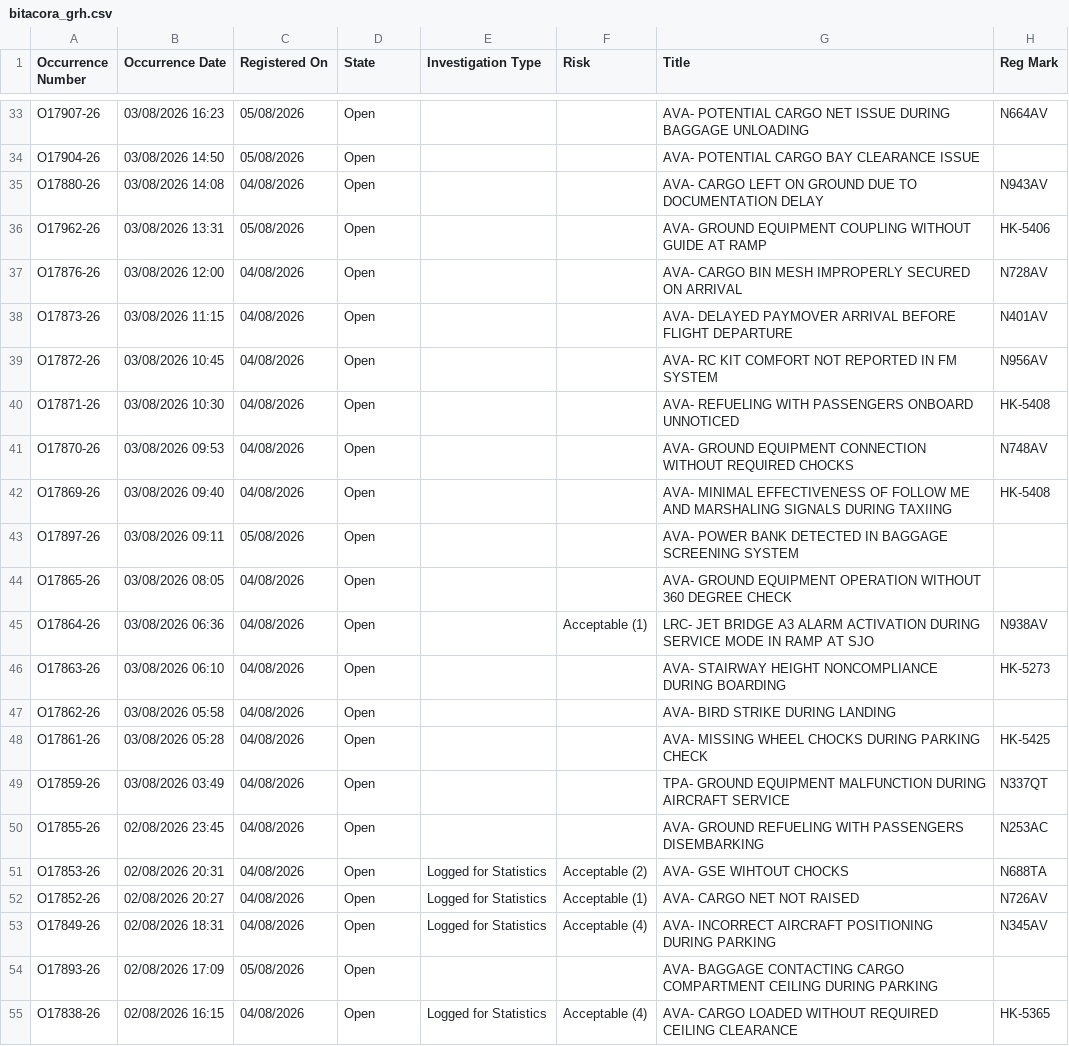
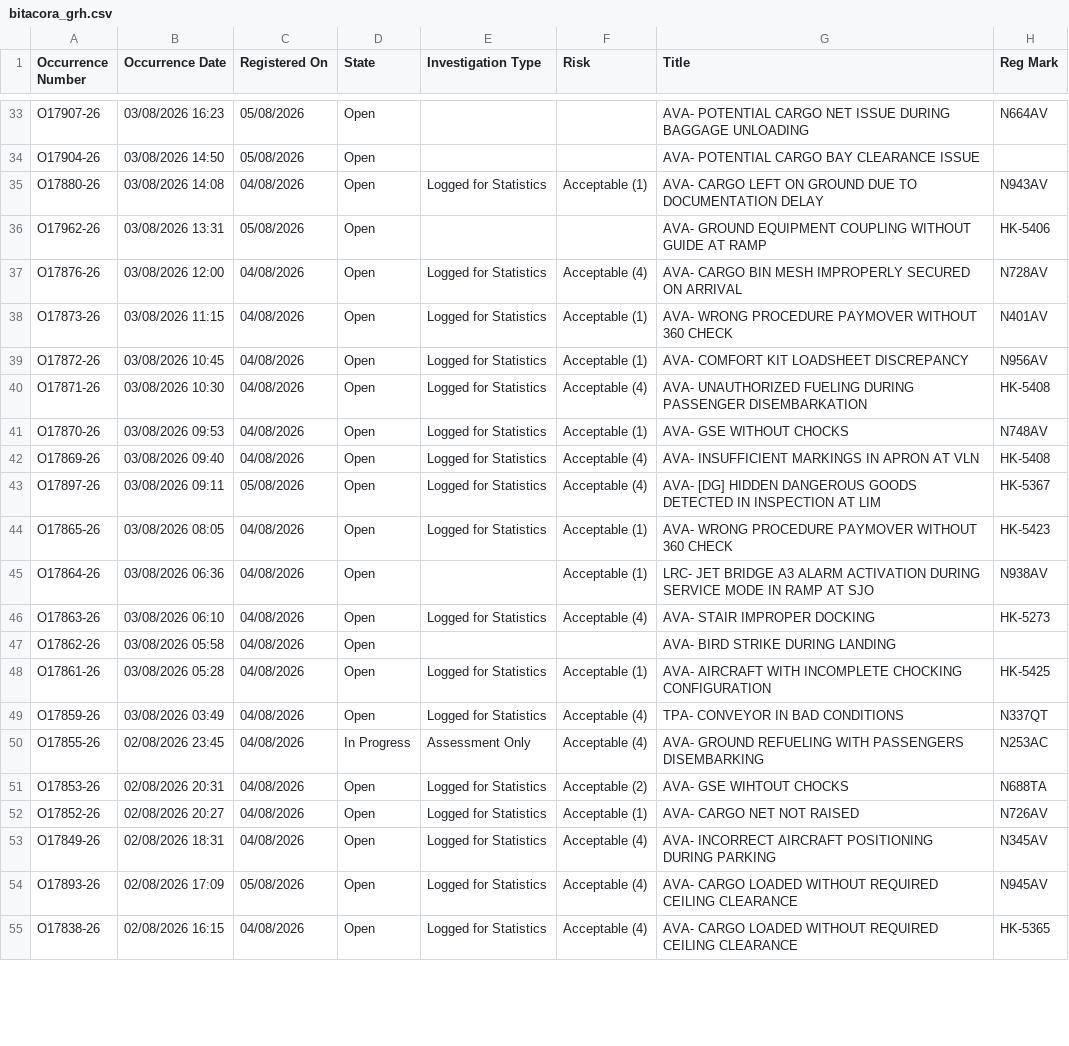
Before and after one commit to luibernip/segops, a CSV file: bitacora_grh.csv, drawn as a sheet; only a part is shown, gaps mark what is left out; the diff covers the shown part only.

```diff
--- a/bitacora_grh.csv
+++ b/bitacora_grh.csv
@@ -34,18 +34,18 @@ O17907-26,03/08/2026 16:23,05/08/2026,Open,,,AVA- POTENTIAL CARGO NET ISSUE DURI
 O17904-26,03/08/2026 14:50,05/08/2026,Open,,,AVA- POTENTIAL CARGO BAY CLEARANCE ISSUE,
-O17880-26,03/08/2026 14:08,04/08/2026,Open,,,AVA- CARGO LEFT ON GROUND DUE TO DOCUMENTATION DELAY,N943AV
+O17880-26,03/08/2026 14:08,04/08/2026,Open,Logged for Statistics,Acceptable (1),AVA- CARGO LEFT ON GROUND DUE TO DOCUMENTATION DELAY,N943AV
 O17962-26,03/08/2026 13:31,05/08/2026,Open,,,AVA- GROUND EQUIPMENT COUPLING WITHOUT GUIDE AT RAMP,HK-5406
-O17876-26,03/08/2026 12:00,04/08/2026,Open,,,AVA- CARGO BIN MESH IMPROPERLY SECURED ON ARRIVAL,N728AV
-O17873-26,03/08/2026 11:15,04/08/2026,Open,,,AVA- DELAYED PAYMOVER ARRIVAL BEFORE FLIGHT DEPARTURE,N401AV
-O17872-26,03/08/2026 10:45,04/08/2026,Open,,,AVA- RC KIT COMFORT NOT REPORTED IN FM SYSTEM,N956AV
-O17871-26,03/08/2026 10:30,04/08/2026,Open,,,AVA- REFUELING WITH PASSENGERS ONBOARD UNNOTICED,HK-5408
-O17870-26,03/08/2026 09:53,04/08/2026,Open,,,AVA- GROUND EQUIPMENT CONNECTION WITHOUT REQUIRED CHOCKS,N748AV
-O17869-26,03/08/2026 09:40,04/08/2026,Open,,,AVA- MINIMAL EFFECTIVENESS OF FOLLOW ME AND MARSHALING SIGNALS DURING TAXIING,HK-5408
-O17897-26,03/08/2026 09:11,05/08/2026,Open,,,AVA- POWER BANK DETECTED IN BAGGAGE SCREENING SYSTEM,
-O17865-26,03/08/2026 08:05,04/08/2026,Open,,,AVA- GROUND EQUIPMENT OPERATION WITHOUT 360 DEGREE CHECK,
+O17876-26,03/08/2026 12:00,04/08/2026,Open,Logged for Statistics,Acceptable (4),AVA- CARGO BIN MESH IMPROPERLY SECURED ON ARRIVAL,N728AV
+O17873-26,03/08/2026 11:15,04/08/2026,Open,Logged for Statistics,Acceptable (1),AVA- WRONG PROCEDURE PAYMOVER WITHOUT 360 CHECK,N401AV
+O17872-26,03/08/2026 10:45,04/08/2026,Open,Logged for Statistics,Acceptable (1),AVA- COMFORT KIT LOADSHEET DISCREPANCY,N956AV
+O17871-26,03/08/2026 10:30,04/08/2026,Open,Logged for Statistics,Acceptable (4),AVA- UNAUTHORIZED FUELING DURING PASSENGER DISEMBARKATION,HK-5408
+O17870-26,03/08/2026 09:53,04/08/2026,Open,Logged for Statistics,Acceptable (1),AVA- GSE WITHOUT CHOCKS,N748AV
+O17869-26,03/08/2026 09:40,04/08/2026,Open,Logged for Statistics,Acceptable (4),AVA- INSUFFICIENT MARKINGS IN APRON AT VLN,HK-5408
+O17897-26,03/08/2026 09:11,05/08/2026,Open,Logged for Statistics,Acceptable (4),AVA- [DG] HIDDEN DANGEROUS GOODS DETECTED IN INSPECTION AT LIM,HK-5367
+O17865-26,03/08/2026 08:05,04/08/2026,Open,Logged for Statistics,Acceptable (1),AVA- WRONG PROCEDURE PAYMOVER WITHOUT 360 CHECK,HK-5423
 O17864-26,03/08/2026 06:36,04/08/2026,Open,,Acceptable (1),LRC- JET BRIDGE A3 ALARM ACTIVATION DURING SERVICE MODE IN RAMP AT SJO,N938AV
-O17863-26,03/08/2026 06:10,04/08/2026,Open,,,AVA- STAIRWAY HEIGHT NONCOMPLIANCE DURING BOARDING,HK-5273
+O17863-26,03/08/2026 06:10,04/08/2026,Open,Logged for Statistics,Acceptable (4),AVA- STAIR IMPROPER DOCKING,HK-5273
 O17862-26,03/08/2026 05:58,04/08/2026,Open,,,AVA- BIRD STRIKE DURING LANDING,
-O17861-26,03/08/2026 05:28,04/08/2026,Open,,,AVA- MISSING WHEEL CHOCKS DURING PARKING CHECK,HK-5425
-O17859-26,03/08/2026 03:49,04/08/2026,Open,,,TPA- GROUND EQUIPMENT MALFUNCTION DURING AIRCRAFT SERVICE,N337QT
-O17855-26,02/08/2026 23:45,04/08/2026,Open,,,AVA- GROUND REFUELING WITH PASSENGERS DISEMBARKING,N253AC
+O17861-26,03/08/2026 05:28,04/08/2026,Open,Logged for Statistics,Acceptable (1),AVA- AIRCRAFT WITH INCOMPLETE CHOCKING CONFIGURATION,HK-5425
+O17859-26,03/08/2026 03:49,04/08/2026,Open,Logged for Statistics,Acceptable (4),TPA- CONVEYOR IN BAD CONDITIONS,N337QT
+O17855-26,02/08/2026 23:45,04/08/2026,In Progress,Assessment Only,Acceptable (4),AVA- GROUND REFUELING WITH PASSENGERS DISEMBARKING,N253AC
 O17853-26,02/08/2026 20:31,04/08/2026,Open,Logged for Statistics,Acceptable (2),AVA- GSE WIHTOUT CHOCKS,N688TA
@@ -53,3 +53,3 @@ O17852-26,02/08/2026 20:27,04/08/2026,Open,Logged for Statistics,Acceptable (1),
 O17849-26,02/08/2026 18:31,04/08/2026,Open,Logged for Statistics,Acceptable (4),AVA- INCORRECT AIRCRAFT POSITIONING DURING PARKING,N345AV
-O17893-26,02/08/2026 17:09,05/08/2026,Open,,,AVA- BAGGAGE CONTACTING CARGO COMPARTMENT CEILING DURING PARKING,
+O17893-26,02/08/2026 17:09,05/08/2026,Open,Logged for Statistics,Acceptable (4),AVA- CARGO LOADED WITHOUT REQUIRED CEILING CLEARANCE,N945AV
 O17838-26,02/08/2026 16:15,04/08/2026,Open,Logged for Statistics,Acceptable (4),AVA- CARGO LOADED WITHOUT REQUIRED CEILING CLEARANCE,HK-5365
```
Also changed, not shown: 10 edited cells elsewhere in this file, bitacora_grh_real.csv, 1 other file.
